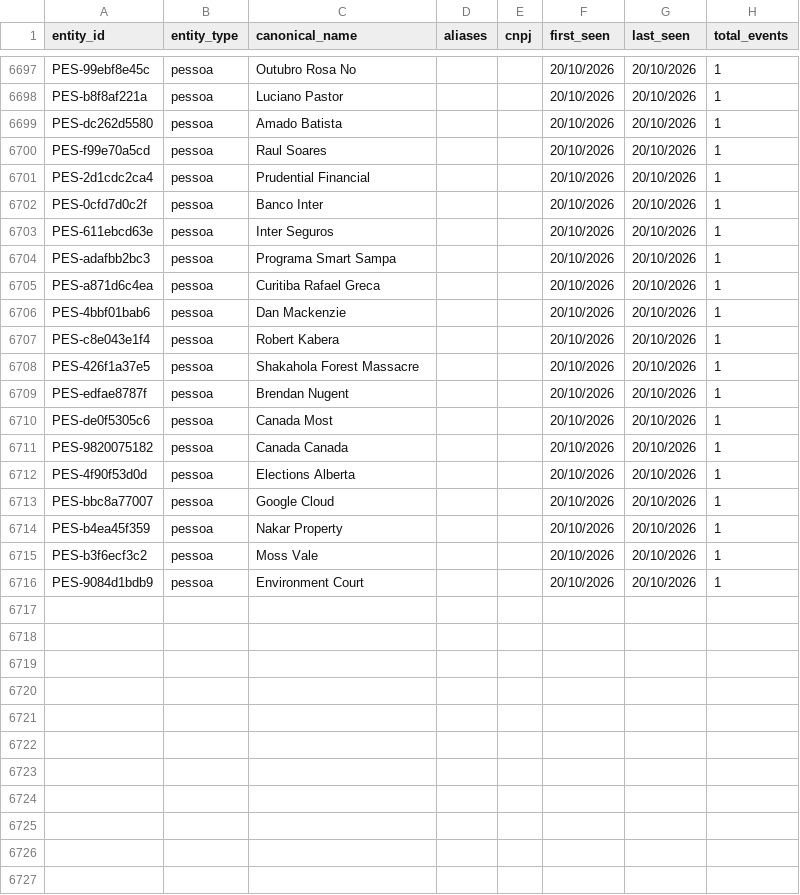
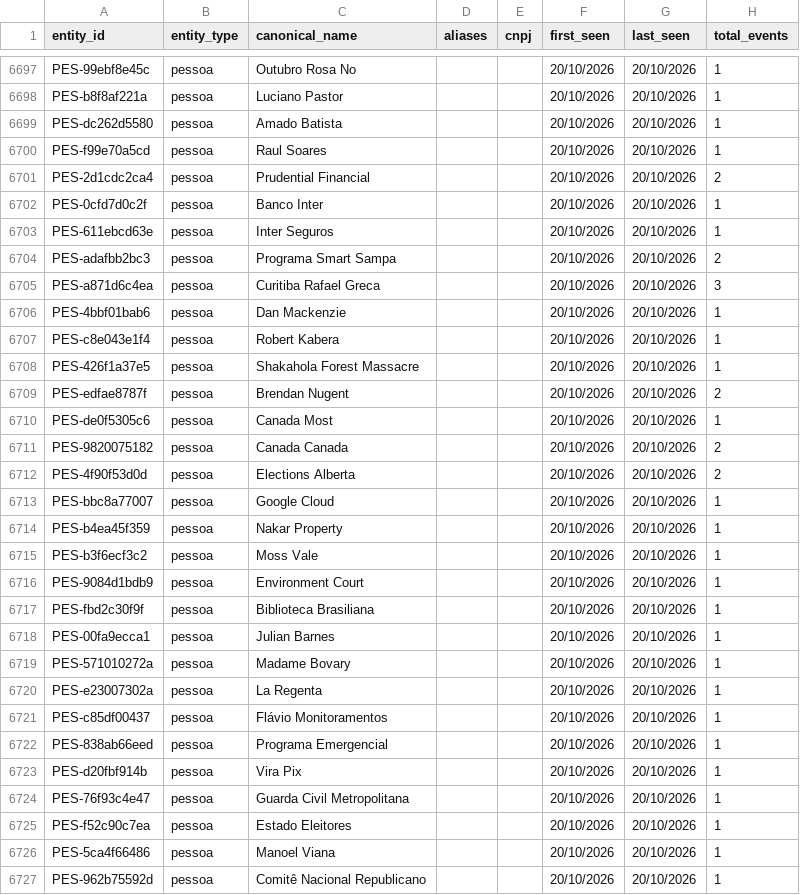
Before and after one commit to GuilhermeACRusso/monitor-de-not-cias, a CSV file: news_graph_entities.csv, drawn as a sheet; only a part is shown, gaps mark what is left out; the diff covers the shown part only.

```diff
--- a/news_graph_entities.csv
+++ b/news_graph_entities.csv
@@ -6700,7 +6700,7 @@ PES-dc262d5580,pessoa,Amado Batista,,,20/10/2026,20/10/2026,1
 PES-f99e70a5cd,pessoa,Raul Soares,,,20/10/2026,20/10/2026,1
-PES-2d1cdc2ca4,pessoa,Prudential Financial,,,20/10/2026,20/10/2026,1
+PES-2d1cdc2ca4,pessoa,Prudential Financial,,,20/10/2026,20/10/2026,2
 PES-0cfd7d0c2f,pessoa,Banco Inter,,,20/10/2026,20/10/2026,1
 PES-611ebcd63e,pessoa,Inter Seguros,,,20/10/2026,20/10/2026,1
-PES-adafbb2bc3,pessoa,Programa Smart Sampa,,,20/10/2026,20/10/2026,1
-PES-a871d6c4ea,pessoa,Curitiba Rafael Greca,,,20/10/2026,20/10/2026,1
+PES-adafbb2bc3,pessoa,Programa Smart Sampa,,,20/10/2026,20/10/2026,2
+PES-a871d6c4ea,pessoa,Curitiba Rafael Greca,,,20/10/2026,20/10/2026,3
 PES-4bbf01bab6,pessoa,Dan Mackenzie,,,20/10/2026,20/10/2026,1
@@ -6708,6 +6708,6 @@ PES-c8e043e1f4,pessoa,Robert Kabera,,,20/10/2026,20/10/2026,1
 PES-426f1a37e5,pessoa,Shakahola Forest Massacre,,,20/10/2026,20/10/2026,1
-PES-edfae8787f,pessoa,Brendan Nugent,,,20/10/2026,20/10/2026,1
+PES-edfae8787f,pessoa,Brendan Nugent,,,20/10/2026,20/10/2026,2
 PES-de0f5305c6,pessoa,Canada Most,,,20/10/2026,20/10/2026,1
-PES-9820075182,pessoa,Canada Canada,,,20/10/2026,20/10/2026,1
-PES-4f90f53d0d,pessoa,Elections Alberta,,,20/10/2026,20/10/2026,1
+PES-9820075182,pessoa,Canada Canada,,,20/10/2026,20/10/2026,2
+PES-4f90f53d0d,pessoa,Elections Alberta,,,20/10/2026,20/10/2026,2
 PES-bbc8a77007,pessoa,Google Cloud,,,20/10/2026,20/10/2026,1
@@ -6716 +6716,12 @@ PES-b3f6ecf3c2,pessoa,Moss Vale,,,20/10/2026,20/10/2026,1
 PES-9084d1bdb9,pessoa,Environment Court,,,20/10/2026,20/10/2026,1
+PES-fbd2c30f9f,pessoa,Biblioteca Brasiliana,,,20/10/2026,20/10/2026,1
+PES-00fa9ecca1,pessoa,Julian Barnes,,,20/10/2026,20/10/2026,1
+PES-571010272a,pessoa,Madame Bovary,,,20/10/2026,20/10/2026,1
+PES-e23007302a,pessoa,La Regenta,,,20/10/2026,20/10/2026,1
+PES-c85df00437,pessoa,Flávio Monitoramentos,,,20/10/2026,20/10/2026,1
+PES-838ab66eed,pessoa,Programa Emergencial,,,20/10/2026,20/10/2026,1
+PES-d20fbf914b,pessoa,Vira Pix,,,20/10/2026,20/10/2026,1
+PES-76f93c4e47,pessoa,Guarda Civil Metropolitana,,,20/10/2026,20/10/2026,1
+PES-f52c90c7ea,pessoa,Estado Eleitores,,,20/10/2026,20/10/2026,1
+PES-5ca4f66486,pessoa,Manoel Viana,,,20/10/2026,20/10/2026,1
+PES-962b75592d,pessoa,Comitê Nacional Republicano,,,20/10/2026,20/10/2026,1
```
Also changed, not shown: 7 added rows and 62 edited cells elsewhere in this file, news_ledger.csv, 2 other files.
